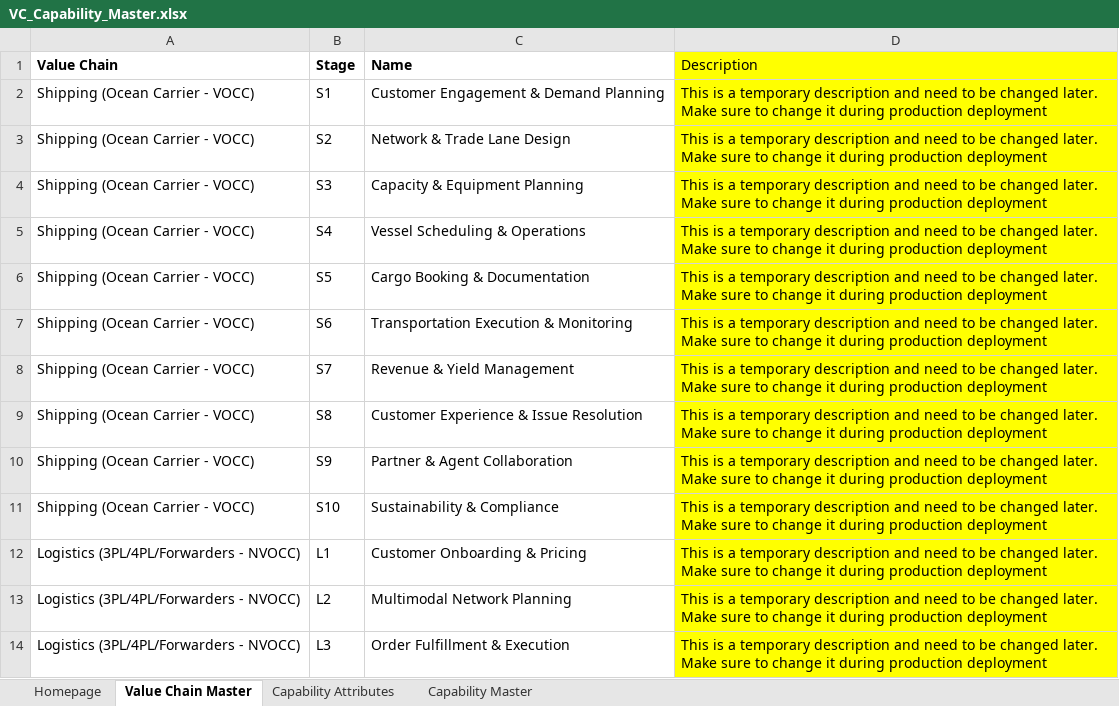
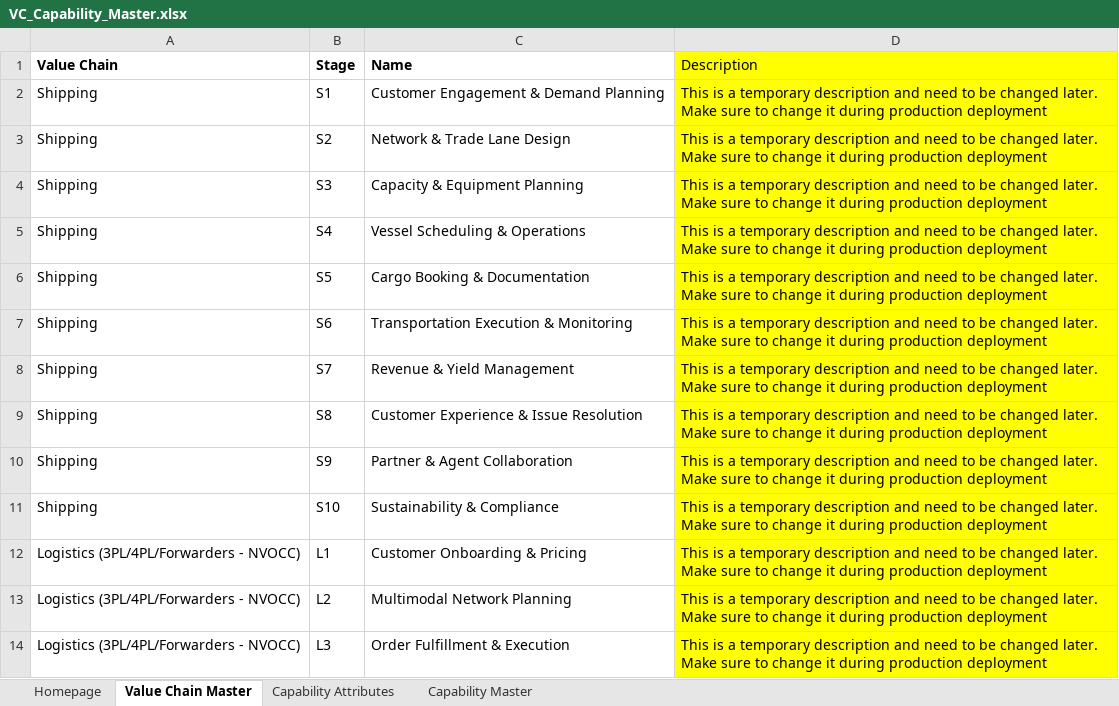
Before and after one commit to NitendraPanwar/ValueChainIntelligence, an Excel workbook: client/public/VC_Capability_Master.xlsx, sheet Value Chain Master, drawn as a sheet; only a part is shown; values as stored, in another font and other column widths than the file's, no borders; the diff names each change by its address in the sheet, - before the commit and + after, or states it on an @@ line.

```diff
--- a/client/public/VC_Capability_Master.xlsx (sheet Value Chain Master)
+++ b/client/public/VC_Capability_Master.xlsx (sheet Value Chain Master)
-A2:A11 (Value Chain): Shipping (Ocean Carrier - VOCC)
+A2:A11 (Value Chain): Shipping
```
Also changed, not shown: sheet Homepage, sheet Capability Master, 7 other files.
